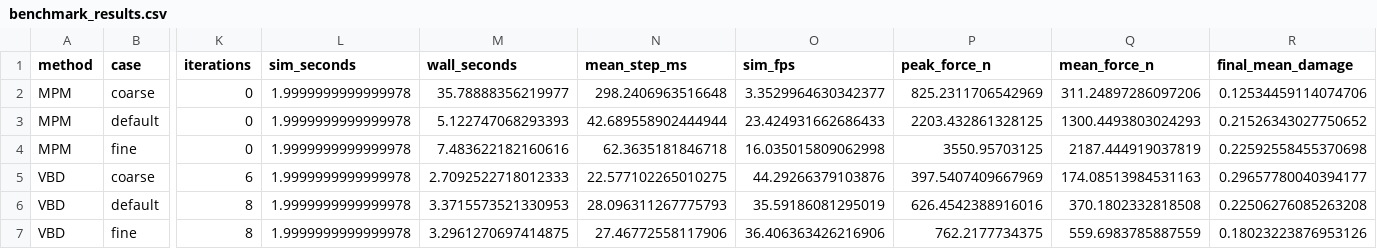
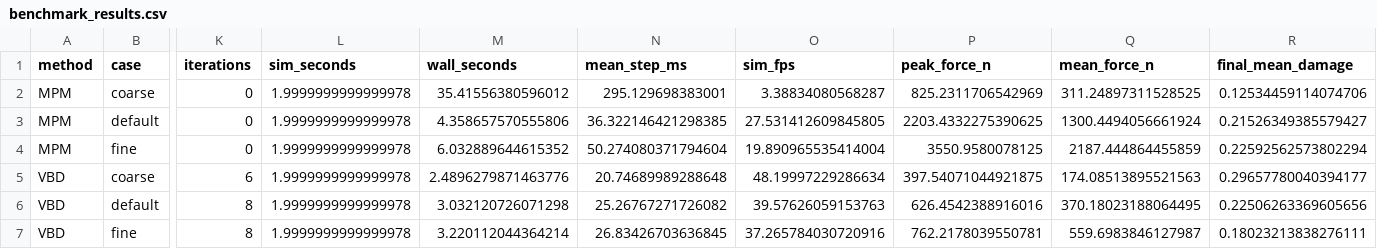
Before and after one commit to eric-heiden/academic-website, a CSV file: cutting/assets/newton_baselines/benchmark_results.csv, drawn as a sheet; only a part is shown, gaps mark what is left out; the diff covers the shown part only; the diff names each change by its address in the sheet, - before the commit and + after, or states it on an @@ line.

```diff
--- a/cutting/assets/newton_baselines/benchmark_results.csv
+++ b/cutting/assets/newton_baselines/benchmark_results.csv
-M2 (wall_seconds): 35.78888356219977
+M2 (wall_seconds): 35.41556380596012
-N2 (mean_step_ms): 298.2406963516648
+N2 (mean_step_ms): 295.129698383001
-O2 (sim_fps): 3.3529964630342377
+O2 (sim_fps): 3.38834080568287
-Q2 (mean_force_n): 311.24897286097206
+Q2 (mean_force_n): 311.24897311528525
-M3 (wall_seconds): 5.122747068293393
+M3 (wall_seconds): 4.358657570555806
-N3 (mean_step_ms): 42.689558902444944
+N3 (mean_step_ms): 36.322146421298385
-O3 (sim_fps): 23.424931662686433
+O3 (sim_fps): 27.531412609845805
-P3 (peak_force_n): 2203.432861328125
+P3 (peak_force_n): 2203.4332275390625
-Q3 (mean_force_n): 1300.4493803024293
+Q3 (mean_force_n): 1300.4494056661924
-R3 (final_mean_damage): 0.21526343027750652
+R3 (final_mean_damage): 0.21526349385579427
-M4 (wall_seconds): 7.483622182160616
+M4 (wall_seconds): 6.032889644615352
-N4 (mean_step_ms): 62.3635181846718
+N4 (mean_step_ms): 50.274080371794604
-O4 (sim_fps): 16.035015809062998
+O4 (sim_fps): 19.890965535414004
-P4 (peak_force_n): 3550.95703125
+P4 (peak_force_n): 3550.9580078125
-Q4 (mean_force_n): 2187.444919037819
+Q4 (mean_force_n): 2187.444864455859
-R4 (final_mean_damage): 0.22592558455370698
+R4 (final_mean_damage): 0.22592562573802294
-M5 (wall_seconds): 2.7092522718012333
+M5 (wall_seconds): 2.4896279871463776
-N5 (mean_step_ms): 22.577102265010275
+N5 (mean_step_ms): 20.74689989288648
-O5 (sim_fps): 44.29266379103876
+O5 (sim_fps): 48.19997229286634
-P5 (peak_force_n): 397.5407409667969
+P5 (peak_force_n): 397.54071044921875
-Q5 (mean_force_n): 174.08513984531163
+Q5 (mean_force_n): 174.08513895521563
-M6 (wall_seconds): 3.3715573521330953
+M6 (wall_seconds): 3.032120726071298
-N6 (mean_step_ms): 28.096311267775793
+N6 (mean_step_ms): 25.26767271726082
-O6 (sim_fps): 35.59186081295019
+O6 (sim_fps): 39.57626059153763
-Q6 (mean_force_n): 370.1802332818508
+Q6 (mean_force_n): 370.18023188064495
-R6 (final_mean_damage): 0.22506276085263208
+R6 (final_mean_damage): 0.22506263369605656
-M7 (wall_seconds): 3.2961270697414875
+M7 (wall_seconds): 3.220112044364214
-N7 (mean_step_ms): 27.46772558117906
+N7 (mean_step_ms): 26.83426703636845
-O7 (sim_fps): 36.406363426216906
+O7 (sim_fps): 37.265784030720916
-P7 (peak_force_n): 762.2177734375
+P7 (peak_force_n): 762.2178039550781
-Q7 (mean_force_n): 559.6983785887559
+Q7 (mean_force_n): 559.6983846127987
-R7 (final_mean_damage): 0.18023223876953126
+R7 (final_mean_damage): 0.18023213838276111
```
Also changed, not shown: 48 edited cells elsewhere in this file, cutting/assets/newton_baselines/xfem/curved_cloth_spline_cut/xfem_curved_cloth_spline_cut_force_profile.csv, cutting/assets/newton_baselines/xfem/hanging_cloth_cutoff/xfem_hanging_cloth_cutoff_force_profile.csv, 35 other files.
